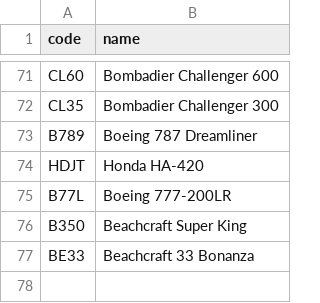
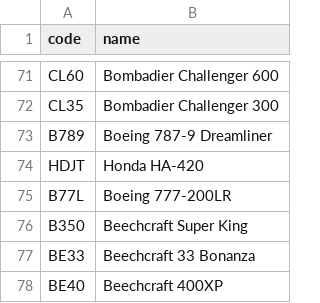
Before and after one commit to kds54/MMM-Planefinder, a CSV file: aircraft.csv, drawn as a sheet; only a part is shown, gaps mark what is left out.

Commit message:
Update aircraft.csv

```diff
--- a/aircraft.csv
+++ b/aircraft.csv
@@ -72,6 +72,7 @@ CL60,Bombadier Challenger 600
 CL35,Bombadier Challenger 300
-B789,Boeing 787 Dreamliner
+B789,Boeing 787-9 Dreamliner
 HDJT,Honda HA-420
 B77L,Boeing 777-200LR
-B350,Beachcraft Super King
-BE33,Beachcraft 33 Bonanza
+B350,Beechcraft Super King
+BE33,Beechcraft 33 Bonanza
+BE40,Beechcraft 400XP
```
